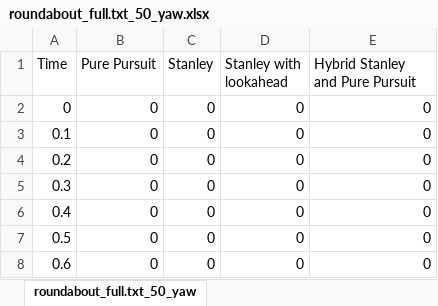
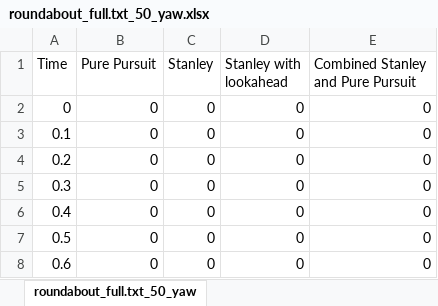
Before and after one commit to artyom-boyarov/trajectory-following-simulation, an Excel workbook: results/roundabout_full.txt_50_yaw.xlsx, sheet roundabout_full.txt_50_yaw, drawn as a sheet; only a part is shown; values as stored, in another font and other column widths than the file's, no borders; charts and pictures not drawn; the diff names each change by its address in the sheet, - before the commit and + after, or states it on an @@ line.

```diff
--- a/results/roundabout_full.txt_50_yaw.xlsx (sheet roundabout_full.txt_50_yaw)
+++ b/results/roundabout_full.txt_50_yaw.xlsx (sheet roundabout_full.txt_50_yaw)
-E1: Hybrid Stanley and Pure Pursuit
+E1: Combined Stanley and Pure Pursuit
```
Also changed, not shown: charts or pictures, results/roundabout_full.txt_50_ce_err.xlsx, results/s_course.txt_50_ce_err.xlsx, 16 other files.
